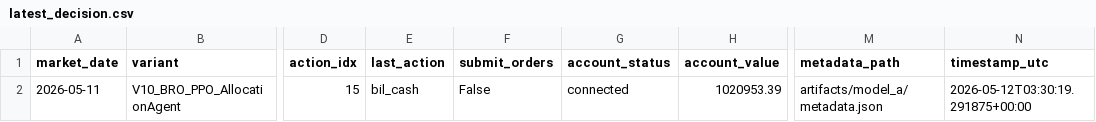
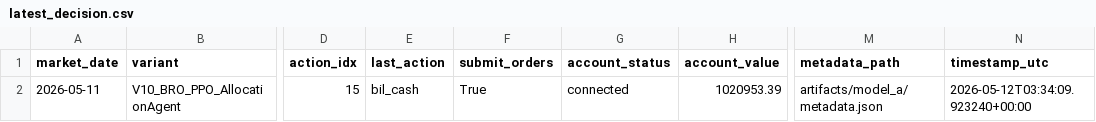
Before and after one commit to FinTechEntrepreneurldz/Base_Model_BR_PPO, a CSV file: logs/model_a/decisions/latest_decision.csv, drawn as a sheet; only a part is shown, gaps mark what is left out; the diff names each change by its address in the sheet, - before the commit and + after, or states it on an @@ line.

```diff
--- a/logs/model_a/decisions/latest_decision.csv
+++ b/logs/model_a/decisions/latest_decision.csv
-F2 (submit_orders): False
+F2 (submit_orders): True
-N2 (timestamp_utc): 2026-05-12T03:30:19.291875+00:00
+N2 (timestamp_utc): 2026-05-12T03:34:09.923240+00:00
```
Also changed, not shown: logs/model_a/decisions/decisions.csv, logs/model_a/health/signal_history.csv, 5 other files.
